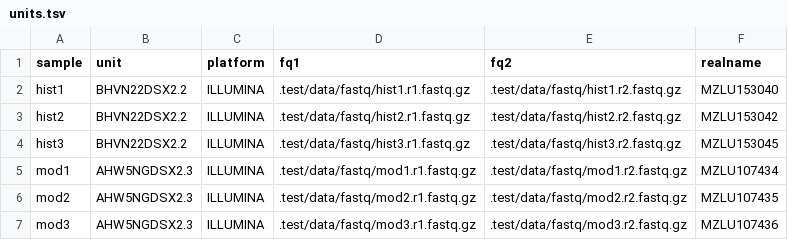
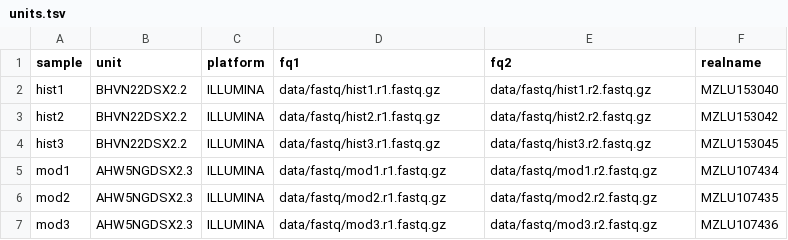
Before and after one commit to zjnolen/PopGLen, a TSV file: .test/config/units.tsv, drawn as a sheet.

Commit message:
Fixing test units.tsv for github actions

```diff
--- a/.test/config/units.tsv
+++ b/.test/config/units.tsv
@@ -1,7 +1,7 @@
 sample	unit	platform	fq1	fq2	realname
-hist1	BHVN22DSX2.2	ILLUMINA	.test/data/fastq/hist1.r1.fastq.gz	.test/data/fastq/hist1.r2.fastq.gz	MZLU153040
-hist2	BHVN22DSX2.2	ILLUMINA	.test/data/fastq/hist2.r1.fastq.gz	.test/data/fastq/hist2.r2.fastq.gz	MZLU153042
-hist3	BHVN22DSX2.2	ILLUMINA	.test/data/fastq/hist3.r1.fastq.gz	.test/data/fastq/hist3.r2.fastq.gz	MZLU153045
-mod1	AHW5NGDSX2.3	ILLUMINA	.test/data/fastq/mod1.r1.fastq.gz	.test/data/fastq/mod1.r2.fastq.gz	MZLU107434
-mod2	AHW5NGDSX2.3	ILLUMINA	.test/data/fastq/mod2.r1.fastq.gz	.test/data/fastq/mod2.r2.fastq.gz	MZLU107435
-mod3	AHW5NGDSX2.3	ILLUMINA	.test/data/fastq/mod3.r1.fastq.gz	.test/data/fastq/mod3.r2.fastq.gz	MZLU107436
+hist1	BHVN22DSX2.2	ILLUMINA	data/fastq/hist1.r1.fastq.gz	data/fastq/hist1.r2.fastq.gz	MZLU153040
+hist2	BHVN22DSX2.2	ILLUMINA	data/fastq/hist2.r1.fastq.gz	data/fastq/hist2.r2.fastq.gz	MZLU153042
+hist3	BHVN22DSX2.2	ILLUMINA	data/fastq/hist3.r1.fastq.gz	data/fastq/hist3.r2.fastq.gz	MZLU153045
+mod1	AHW5NGDSX2.3	ILLUMINA	data/fastq/mod1.r1.fastq.gz	data/fastq/mod1.r2.fastq.gz	MZLU107434
+mod2	AHW5NGDSX2.3	ILLUMINA	data/fastq/mod2.r1.fastq.gz	data/fastq/mod2.r2.fastq.gz	MZLU107435
+mod3	AHW5NGDSX2.3	ILLUMINA	data/fastq/mod3.r1.fastq.gz	data/fastq/mod3.r2.fastq.gz	MZLU107436
```
Also changed, not shown: 1 other file.
